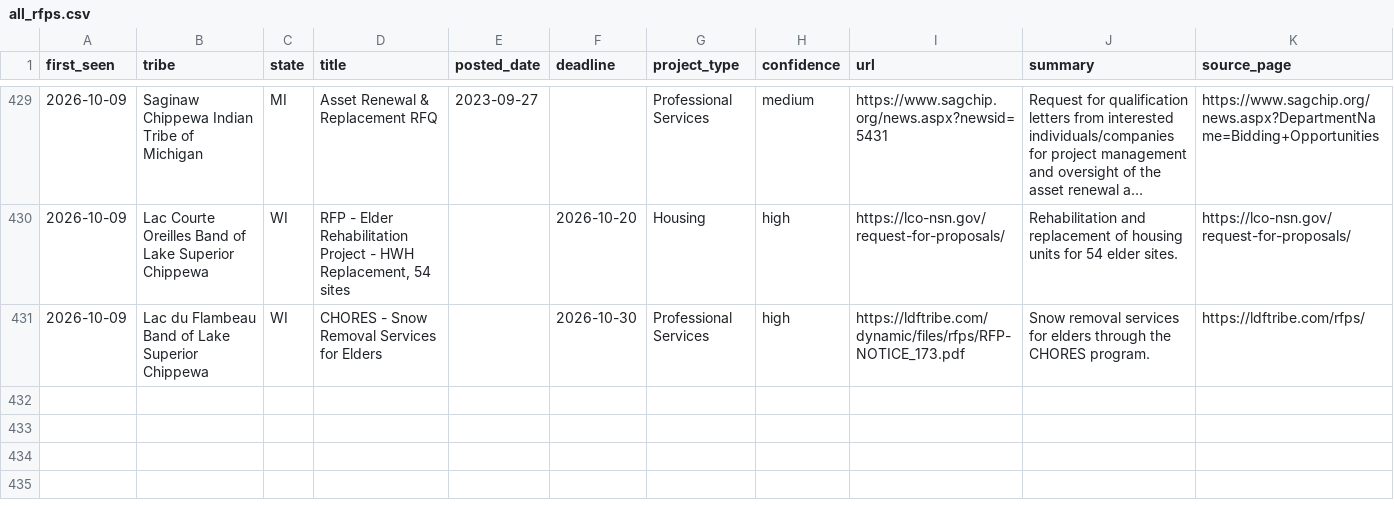
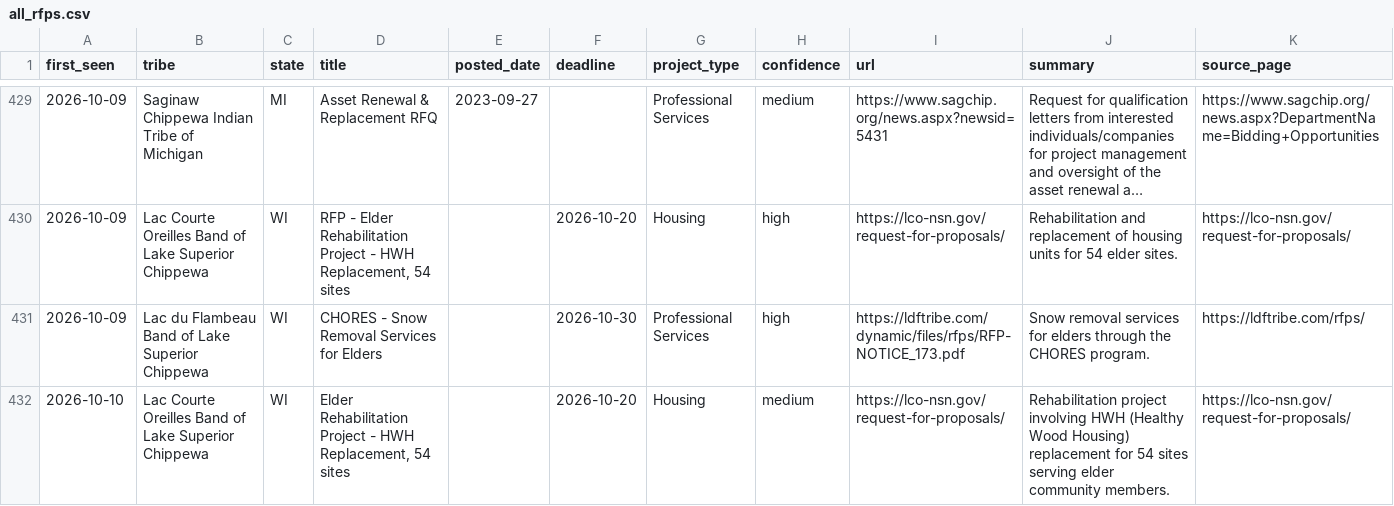
Before and after one commit to revelinvestments/tribal-rfp-scraper, a CSV file: data/all_rfps.csv, drawn as a sheet; only a part is shown, gaps mark what is left out; long unchanged cells end in …; the diff names each change by its address in the sheet, - before the commit and + after, or states it on an @@ line.

```diff
--- a/data/all_rfps.csv
+++ b/data/all_rfps.csv
+row 432: 2026-10-10 | Lac Courte Oreilles Band of Lake Superior Chippewa | WI | Elder Rehabilitation Project - HWH Replacement, 54 sites |  | 2026-10-20 | Housing | medium | https://lco-nsn.gov/request-for-proposals/ | Rehabilitation project involving HWH (Healthy Wood Housing) replacement for 54 sites serving elder community members. | https://lco-nsn.gov/request-for-proposals/
```
Also changed, not shown: data/new_rfps.csv, 2 other files.
